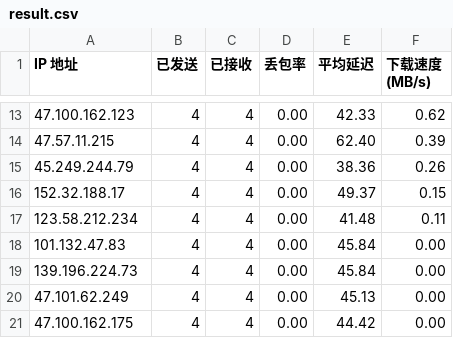
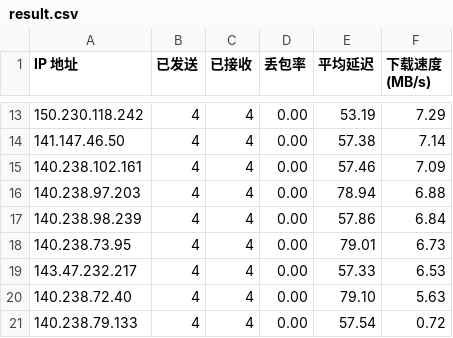
Before and after one commit to fireinrain/golang-cake, a CSV file: better-cf-ip/result.csv, drawn as a sheet; only a part is shown, gaps mark what is left out; the diff covers the shown part only.

```diff
--- a/better-cf-ip/result.csv
+++ b/better-cf-ip/result.csv
@@ -13,9 +13,9 @@ IP 地址,已发送,已接收,丢包率,平均延迟,下载速度 (MB/s)
-47.100.162.123,4,4,0.00,42.33,0.62
-47.57.11.215,4,4,0.00,62.40,0.39
-45.249.244.79,4,4,0.00,38.36,0.26
-152.32.188.17,4,4,0.00,49.37,0.15
-123.58.212.234,4,4,0.00,41.48,0.11
-101.132.47.83,4,4,0.00,45.84,0.00
-139.196.224.73,4,4,0.00,45.84,0.00
-47.101.62.249,4,4,0.00,45.13,0.00
-47.100.162.175,4,4,0.00,44.42,0.00
+150.230.118.242,4,4,0.00,53.19,7.29
+141.147.46.50,4,4,0.00,57.38,7.14
+140.238.102.161,4,4,0.00,57.46,7.09
+140.238.97.203,4,4,0.00,78.94,6.88
+140.238.98.239,4,4,0.00,57.86,6.84
+140.238.73.95,4,4,0.00,79.01,6.73
+143.47.232.217,4,4,0.00,57.33,6.53
+140.238.72.40,4,4,0.00,79.10,5.63
+140.238.79.133,4,4,0.00,57.54,0.72
```
Also changed, not shown: 1 added row, 1 removed row and 30 edited cells elsewhere in this file, 2 other files.
